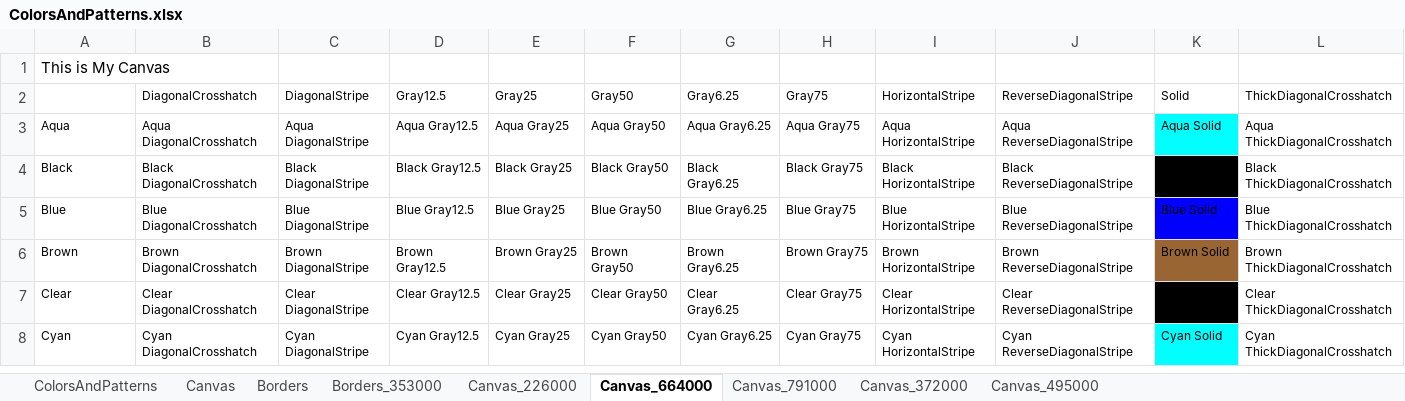
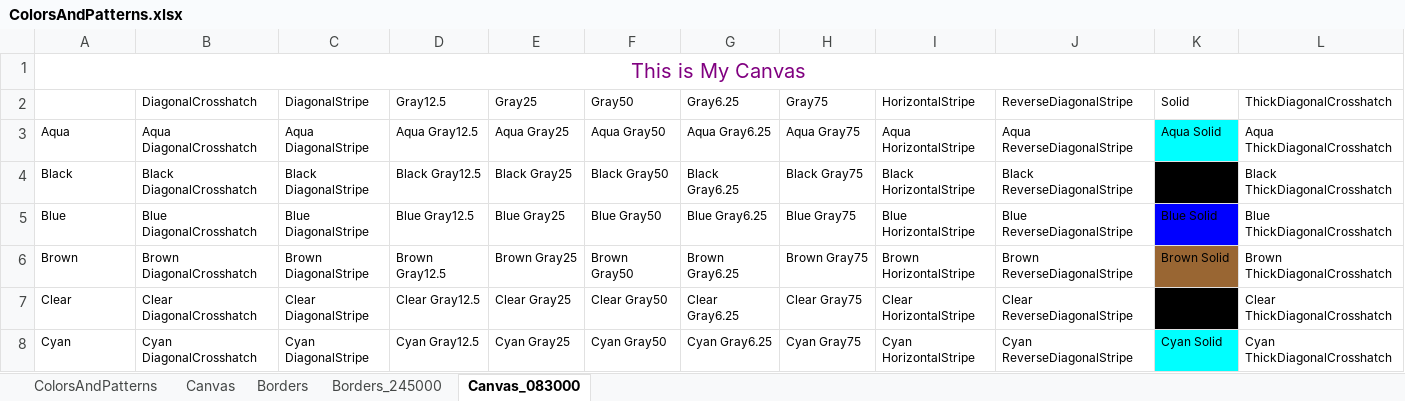
Before and after one commit to keysight-eggplant/TSU_Excel.suite, an Excel workbook: Resources/ColorsAndPatterns.xlsx, sheet Canvas_083000, drawn as a sheet; only a part is shown; values as stored, in another font and other column widths than the file's, no borders; the diff names each change by its address in the sheet, - before the commit and + after, or states it on an @@ line.

Commit message:
updates to pattern and borders and adds merge functionality

```diff
--- a/Resources/ColorsAndPatterns.xlsx (sheet Canvas_083000)
+++ b/Resources/ColorsAndPatterns.xlsx (sheet Canvas_083000)
-sheet tab: Canvas_226000
+sheet tab: Borders_245000
-sheet tab: Canvas_664000
+sheet tab: Canvas_083000
-sheet tab: Borders_353000
-sheet tab: Canvas_791000
-sheet tab: Canvas_372000
-sheet tab: Canvas_495000
@@ A1 text colour: black → #800080, text size: larger, alignment: left → center @@
+A1:R1 merged
```
Also changed, not shown: sheet Borders_245000, formulas that keep their value, Resources/Test12.xlsx, 7 other files.
